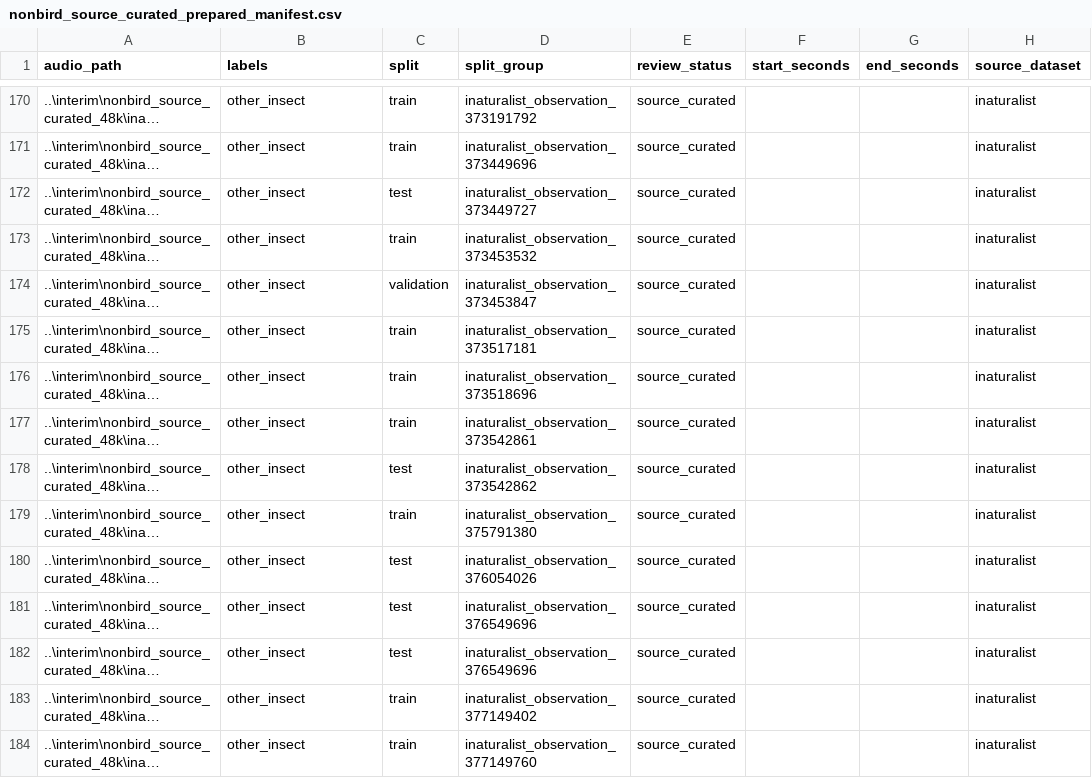
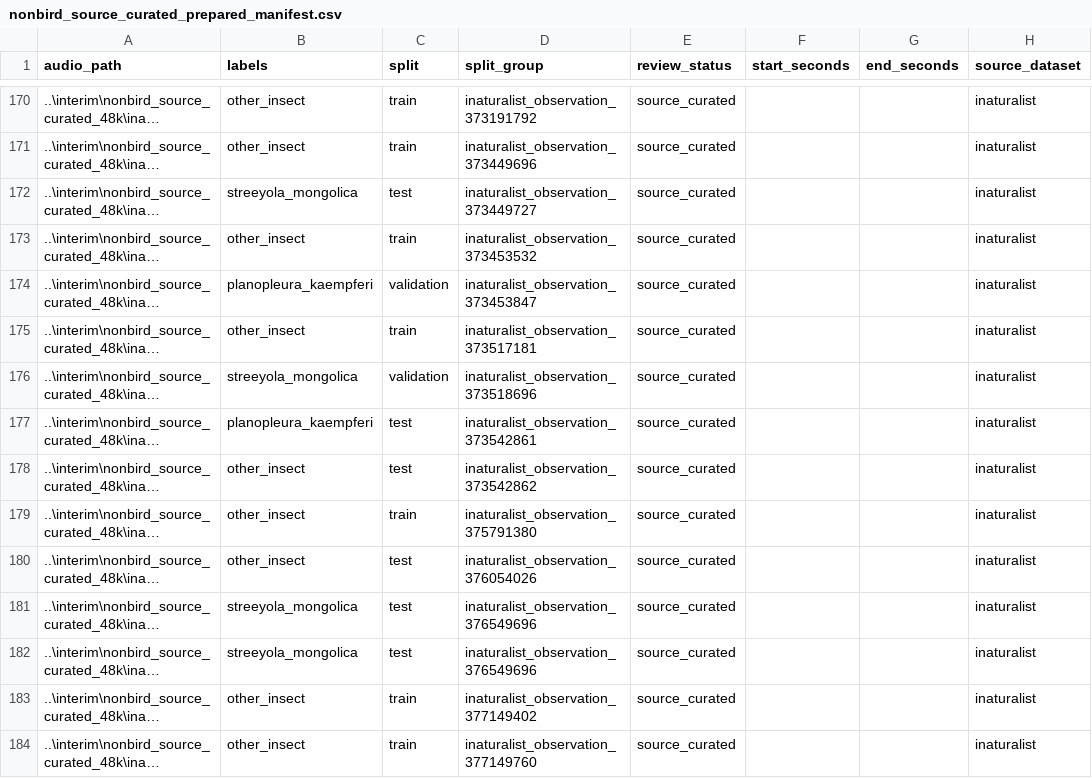
Before and after one commit to gqy20/nature-sound-detective, a CSV file: data/metadata/nonbird_source_curated_prepared_manifest.csv, drawn as a sheet; only a part is shown, gaps mark what is left out; long unchanged cells end in …; the diff covers the shown part only; the diff names each change by its address in the sheet, - before the commit and + after, or states it on an @@ line.

Commit message:
feat: train expanded non-bird classifier

```diff
--- a/data/metadata/nonbird_source_curated_prepared_manifest.csv
+++ b/data/metadata/nonbird_source_curated_prepared_manifest.csv
-B172 (labels): other_insect
+B172 (labels): streeyola_mongolica
-B174 (labels): other_insect
+B174 (labels): planopleura_kaempferi
-B176 (labels): other_insect
+B176 (labels): streeyola_mongolica
-C176 (split): train
+C176 (split): validation
-B177 (labels): other_insect
+B177 (labels): planopleura_kaempferi
-C177 (split): train
+C177 (split): test
-B181:B182 (labels): other_insect
+B181:B182 (labels): streeyola_mongolica
```
Also changed, not shown: 60 edited cells elsewhere in this file, 6 other files.
